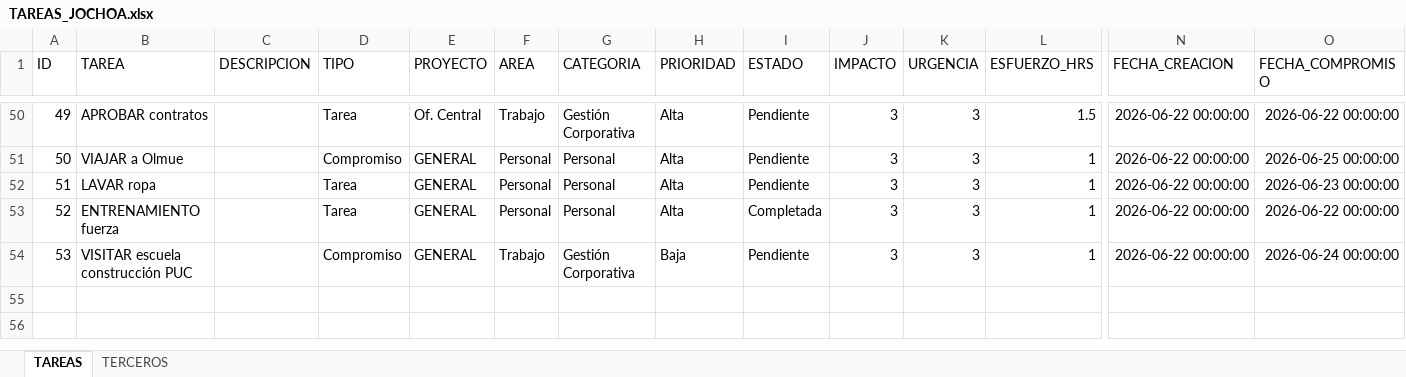
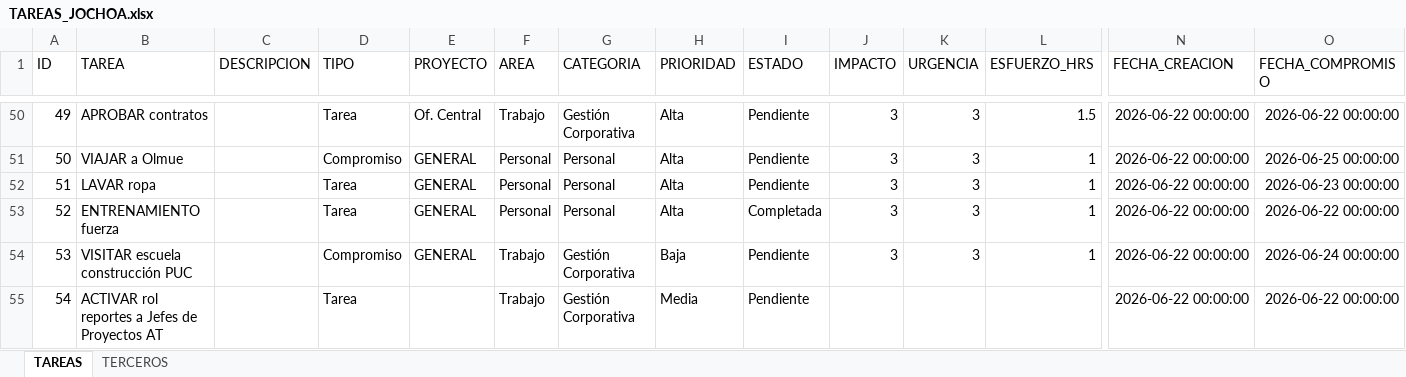
Before and after one commit to Jochoa27/jochoa-tareas, an Excel workbook: TAREAS_JOCHOA.xlsx, sheet TAREAS, drawn as a sheet; only a part is shown, gaps mark what is left out; values as stored, in another font and other column widths than the file's, no borders; rows hold the shown columns only; the diff names each change by its address in the sheet, - before the commit and + after, or states it on an @@ line.

Commit message:
update: tareas actualizadas desde app (22/06 13:45)

```diff
--- a/TAREAS_JOCHOA.xlsx (sheet TAREAS)
+++ b/TAREAS_JOCHOA.xlsx (sheet TAREAS)
+row 55: 54 | ACTIVAR rol reportes a Jefes de Proyectos AT |  | Tarea |  | Trabajo | Gestión Corporativa | Media | Pendiente |  |  |  | 2026-06-22 00:00:00 | 2026-06-22 00:00:00
```
